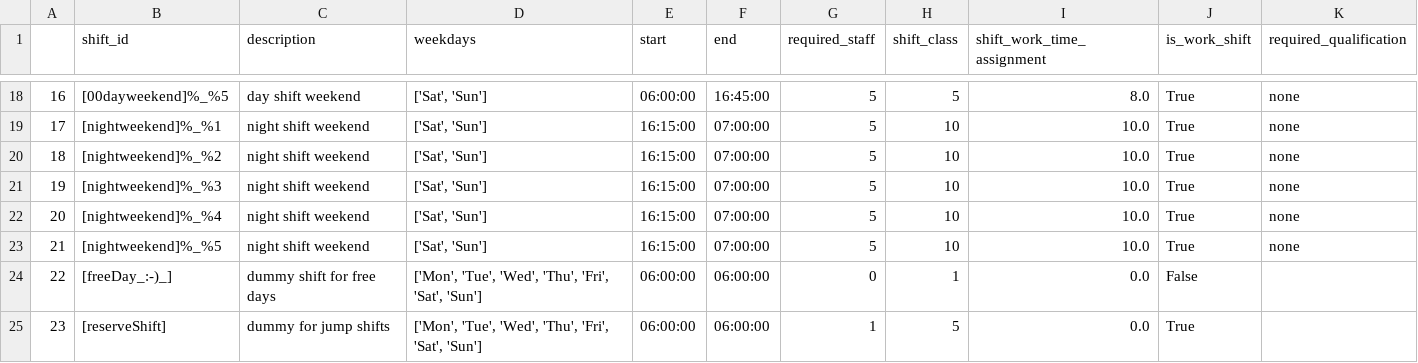
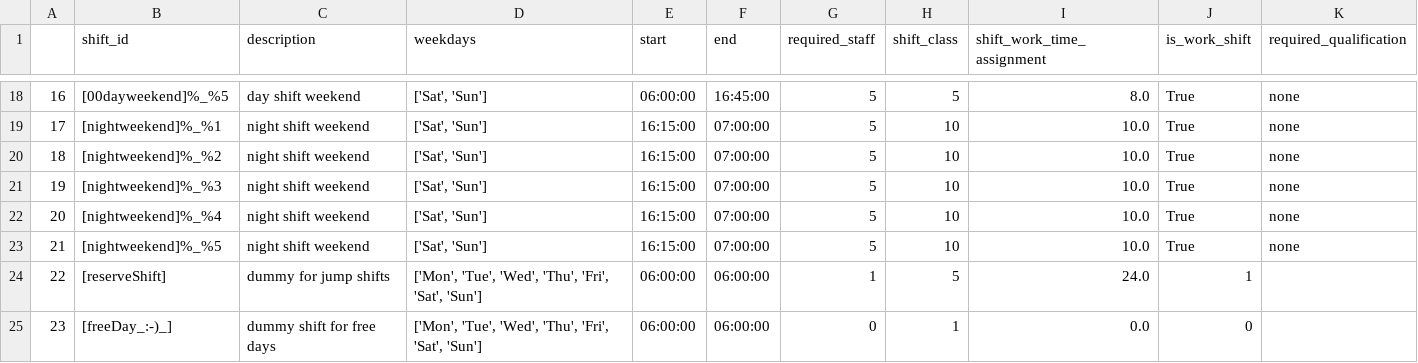
Before and after one commit to poprjaduhhaa/Modellierungsseminar-Firestation, a CSV file: coding/logs/log_shift_object.csv, drawn as a sheet; only a part is shown, gaps mark what is left out; removed rows and columns are numbered as before the commit, all else as after; the diff names each change by its address in the sheet, - before the commit and + after, or states it on an @@ line.

```diff
--- a/coding/logs/log_shift_object.csv
+++ b/coding/logs/log_shift_object.csv
+row 24: 22 | [reserveShift] | dummy for jump shifts | ['Mon', 'Tue', 'Wed', 'Thu', 'Fri', 'Sat', 'Sun'] | 06:00:00 | 06:00:00 | 1 | 5 | 24.0 | 1
@@ column A renumbered in row 25 @@
-J25 (is_work_shift): False
+J25 (is_work_shift): 0
-row 25: 23 | [reserveShift] | dummy for jump shifts | ['Mon', 'Tue', 'Wed', 'Thu', 'Fri', 'Sat', 'Sun'] | 06:00:00 | 06:00:00 | 1 | 5 | 0.0 | True
```
Also changed, not shown: coding/input/parameters.csv, coding/output/output_cycle.csv, 3 other files.
